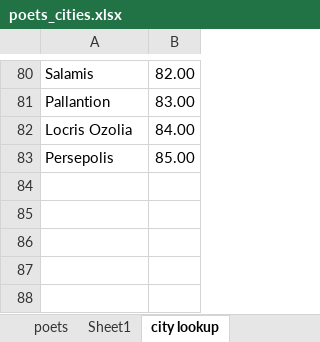
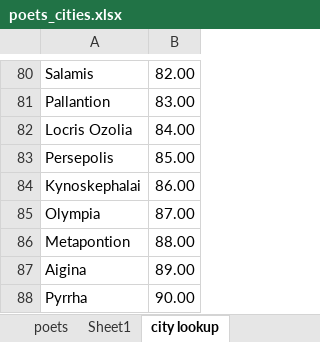
Before and after one commit to sul-cidr/lyricmappingproject.stanford.edu, an Excel workbook: production/data/poets_cities.xlsx, sheet city lookup, drawn as a sheet; only a part is shown, gaps mark what is left out; values as stored, in another font and other column widths than the file's, no borders; the diff names each change by its address in the sheet, - before the commit and + after, or states it on an @@ line.

```diff
--- a/production/data/poets_cities.xlsx (sheet city lookup)
+++ b/production/data/poets_cities.xlsx (sheet city lookup)
+row 84: Kynoskephalai | 86.00
+row 85: Olympia | 87.00
+row 86: Metapontion | 88.00
+row 87: Aigina | 89.00
+row 88: Pyrrha | 90.00
```
Also changed, not shown: sheet poets, 16 other files.
